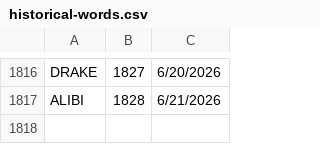
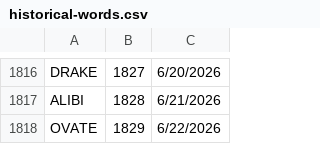
Before and after one commit to 8080Games/WordleMatch, a CSV file: wwwroot/historical-words.csv, drawn as a sheet; only a part is shown, gaps mark what is left out; the diff names each change by its address in the sheet, - before the commit and + after, or states it on an @@ line.

```diff
--- a/wwwroot/historical-words.csv
+++ b/wwwroot/historical-words.csv
+row 1818: OVATE | 1829 | 6/22/2026
```
Also changed, not shown: wwwroot/historical_hints.csv, wwwroot/used-words.csv, 1 other file.
